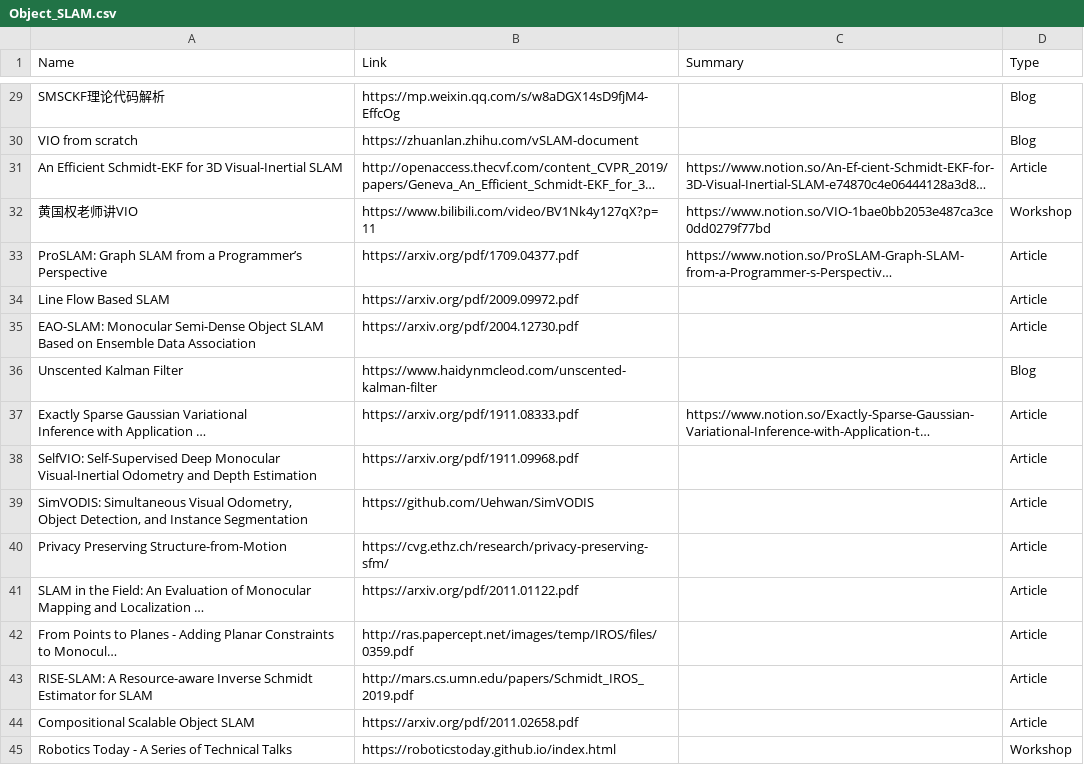
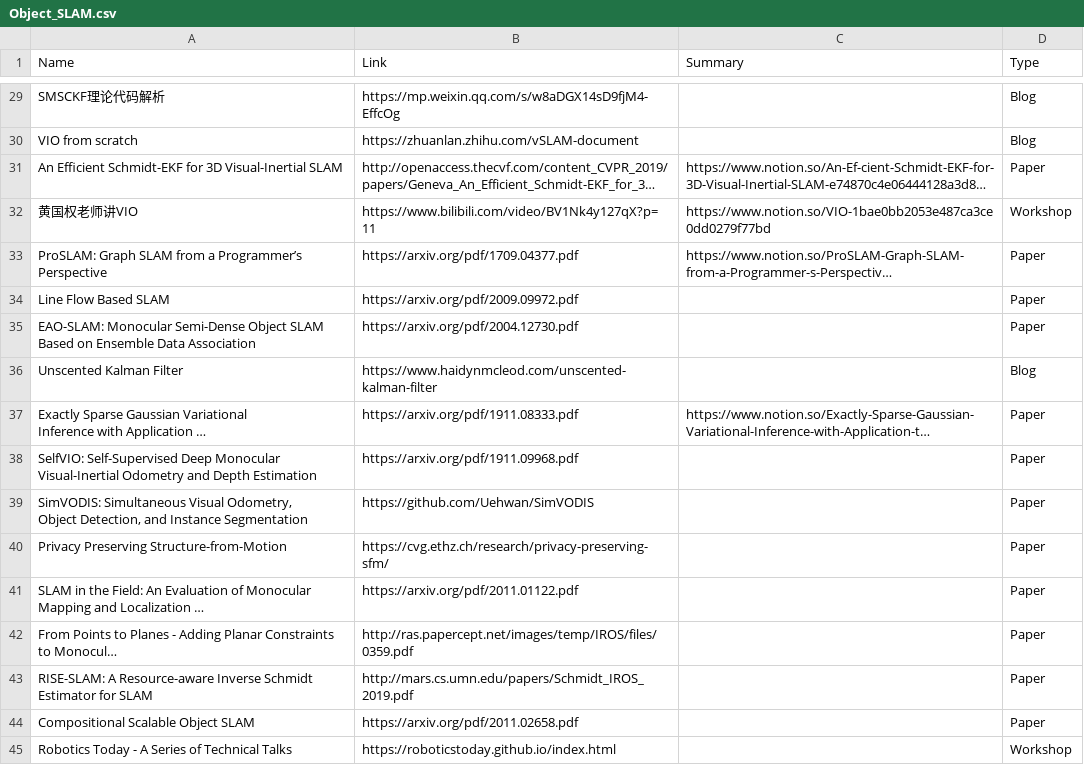
Before and after one commit to moshanATucsd/Awesome-object-SLAM-paper, a CSV file: Object_SLAM.csv, drawn as a sheet; only a part is shown, gaps mark what is left out; long unchanged cells end in …; the diff covers the shown part only; the diff names each change by its address in the sheet, - before the commit and + after, or states it on an @@ line.

```diff
--- a/Object_SLAM.csv
+++ b/Object_SLAM.csv
-D31 (Type): Article
+D31 (Type): Paper
-D33:D35 (Type): Article
+D33:D35 (Type): Paper
-D37:D44 (Type): Article
+D37:D44 (Type): Paper
```
Also changed, not shown: 41 edited cells elsewhere in this file, Deep_learning.csv.
